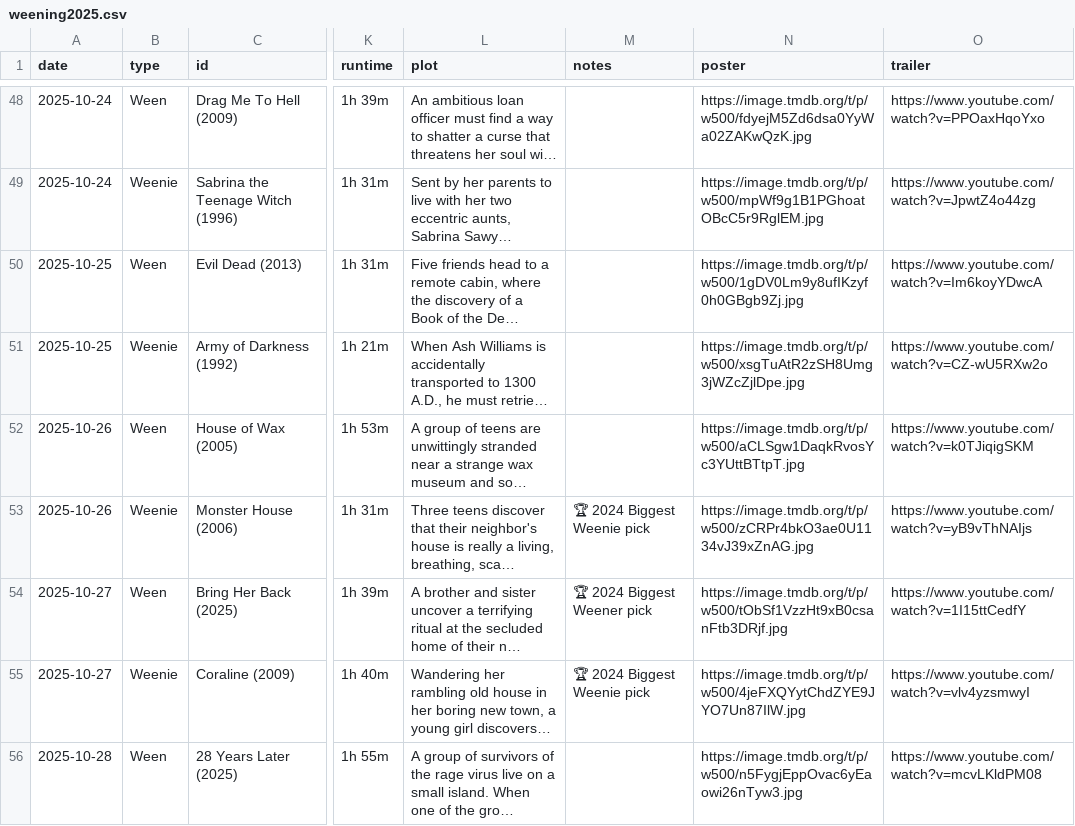
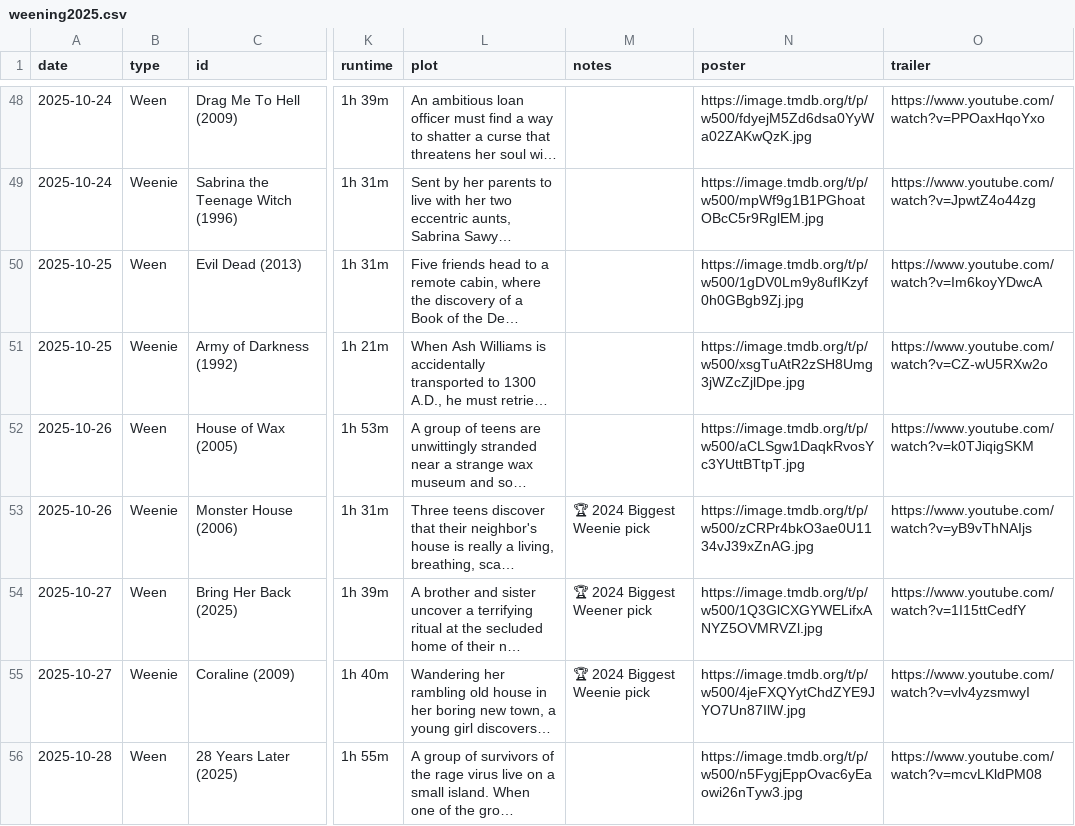
Before and after one commit to brianburwell11/the-weening, a CSV file: src/_data/weening2025.csv, drawn as a sheet; only a part is shown, gaps mark what is left out; long unchanged cells end in …; the diff covers the shown part only; the diff names each change by its address in the sheet, - before the commit and + after, or states it on an @@ line.

```diff
--- a/src/_data/weening2025.csv
+++ b/src/_data/weening2025.csv
-N54 (poster): https://image.tmdb.org/t/p/w500/tObSf1VzzHt9xB0csanFtb3DRjf.jpg
+N54 (poster): https://image.tmdb.org/t/p/w500/1Q3GlCXGYWELifxANYZ5OVMRVZl.jpg
```
Also changed, not shown: 1 added row and 1 removed row elsewhere in this file.
